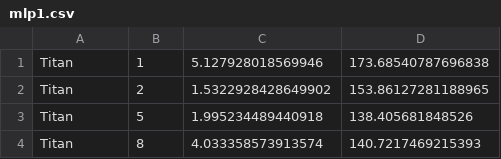
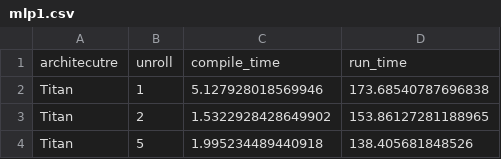
Before and after one commit to luweizheng/dynamic-unroll-nde, a CSV file: unroll_test/data/mlp1.csv, drawn as a sheet; only a part is shown; the shorter side is filled out with more unchanged rows.

Commit message:
remove useless code, modidy unroll_test

```diff
--- a/unroll_test/data/mlp1.csv
+++ b/unroll_test/data/mlp1.csv
@@ -1 +1,2 @@
+architecutre, unroll, compile_time, run_time
 Titan,1,5.127928018569946,173.68540787696838
```
Also changed, not shown: 12 other files.
